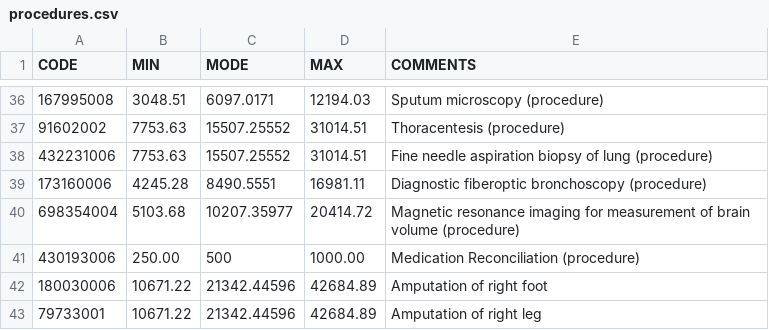
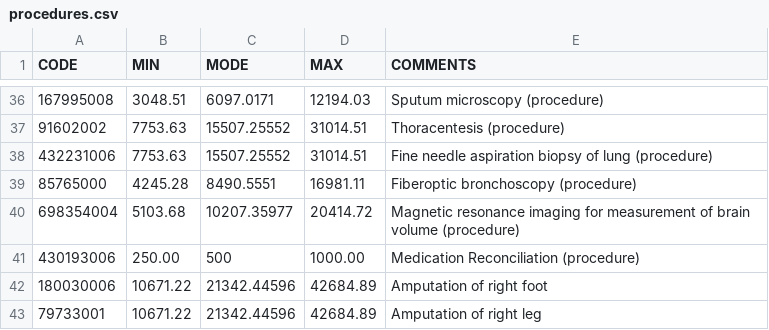
Before and after one commit to dataweave19/synthea-healthcare-etl, a CSV file: src/main/resources/costs/procedures.csv, drawn as a sheet; only a part is shown, gaps mark what is left out.

```diff
--- a/src/main/resources/costs/procedures.csv
+++ b/src/main/resources/costs/procedures.csv
@@ -38,3 +38,3 @@ CODE,MIN,MODE,MAX,COMMENTS
 432231006,7753.63,15507.25552,31014.51,Fine needle aspiration biopsy of lung (procedure)
-173160006,4245.28,8490.5551,16981.11,Diagnostic fiberoptic bronchoscopy (procedure)
+85765000,4245.28,8490.5551,16981.11,Fiberoptic bronchoscopy (procedure)
 698354004,5103.68,10207.35977,20414.72,Magnetic resonance imaging for measurement of brain volume (procedure)
```
Also changed, not shown: 2 other files.
